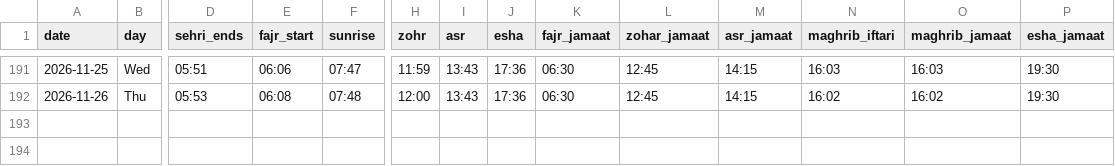
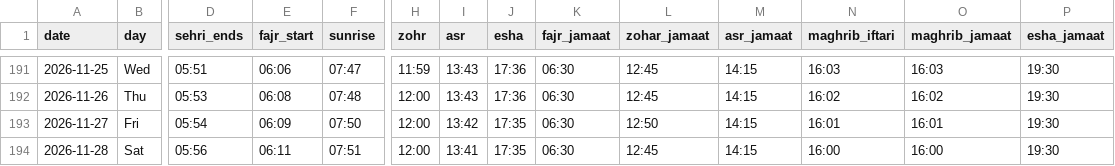
Before and after one commit to hasan1239/iqamah, a CSV file: data/green_lane.csv, drawn as a sheet; only a part is shown, gaps mark what is left out; rows hold the shown columns only; the diff names each change by its address in the sheet, - before the commit and + after, or states it on an @@ line.

```diff
--- a/data/green_lane.csv
+++ b/data/green_lane.csv
+row 193: 2026-11-27 | Fri | 05:54 | 06:09 | 07:50 | 12:00 | 13:42 | 17:35 | 06:30 | 12:50 | 14:15 | 16:01 | 16:01 | 19:30
+row 194: 2026-11-28 | Sat | 05:56 | 06:11 | 07:51 | 12:00 | 13:41 | 17:35 | 06:30 | 12:45 | 14:15 | 16:00 | 16:00 | 19:30
```
Also changed, not shown: data/at_taqwa_centre_birmingham.csv, data/hall_green_mosque.csv, 28 other files.
